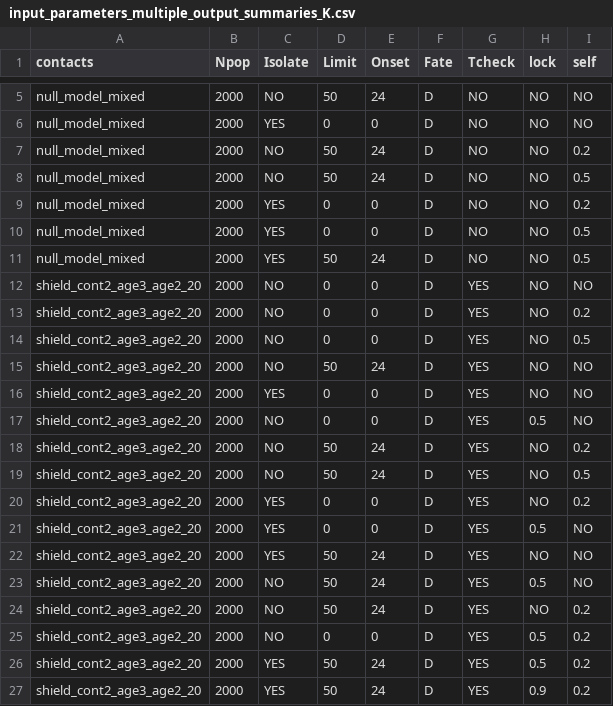
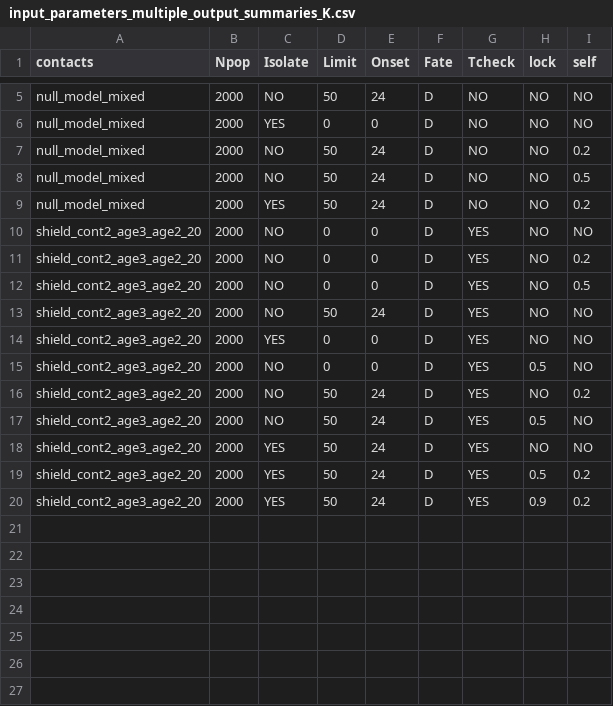
Before and after one commit to crowdfightcovid19/req-550-Syria, a CSV file: src/input_parameters_multiple_output_summaries_K.csv, drawn as a sheet; only a part is shown, gaps mark what is left out.

Commit message:
removed simulations that did not exist

```diff
--- a/src/input_parameters_multiple_output_summaries_K.csv
+++ b/src/input_parameters_multiple_output_summaries_K.csv
@@ -8,5 +8,3 @@
 "null_model_mixed",2000,"NO",50,24,"D","NO","NO",0.5
-"null_model_mixed",2000,"YES",0,0,"D","NO","NO",0.2
-"null_model_mixed",2000,"YES",0,0,"D","NO","NO",0.5
-"null_model_mixed",2000,"YES",50,24,"D","NO","NO",0.5
+"null_model_mixed",2000,"YES",50,24,"D","NO","NO",0.2
 "shield_cont2_age3_age2_20",2000,"NO",0,0,"D","YES","NO","NO"
@@ -18,9 +16,4 @@
 "shield_cont2_age3_age2_20",2000,"NO",50,24,"D","YES","NO",0.2
-"shield_cont2_age3_age2_20",2000,"NO",50,24,"D","YES","NO",0.5
-"shield_cont2_age3_age2_20",2000,"YES",0,0,"D","YES","NO",0.2
-"shield_cont2_age3_age2_20",2000,"YES",0,0,"D","YES",0.5,"NO"
+"shield_cont2_age3_age2_20",2000,"NO",50,24,"D","YES",0.5,"NO"
 "shield_cont2_age3_age2_20",2000,"YES",50,24,"D","YES","NO","NO"
-"shield_cont2_age3_age2_20",2000,"NO",50,24,"D","YES",0.5,"NO"
-"shield_cont2_age3_age2_20",2000,"NO",50,24,"D","YES","NO",0.2
-"shield_cont2_age3_age2_20",2000,"NO",0,0,"D","YES",0.5,0.2
 "shield_cont2_age3_age2_20",2000,"YES",50,24,"D","YES",0.5,0.2
```
